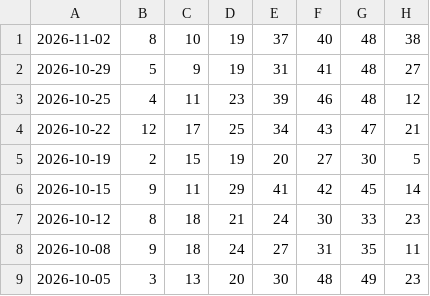
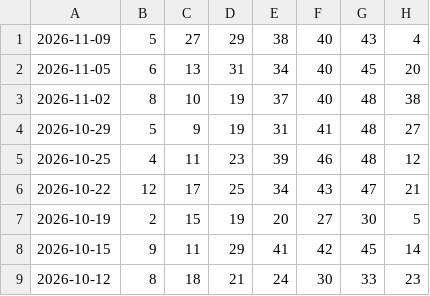
Before and after one commit to toan20071991/toto, a CSV file: output/toto_results.csv, drawn as a sheet; only a part is shown; the shorter side is filled out with more unchanged rows.

```diff
--- a/output/toto_results.csv
+++ b/output/toto_results.csv
@@ -1 +1,3 @@
+2026-11-09,5,27,29,38,40,43,4
+2026-11-05,6,13,31,34,40,45,20
 2026-11-02,8,10,19,37,40,48,38
```
Also changed, not shown: output/analyze_result.csv, 10 other files.
